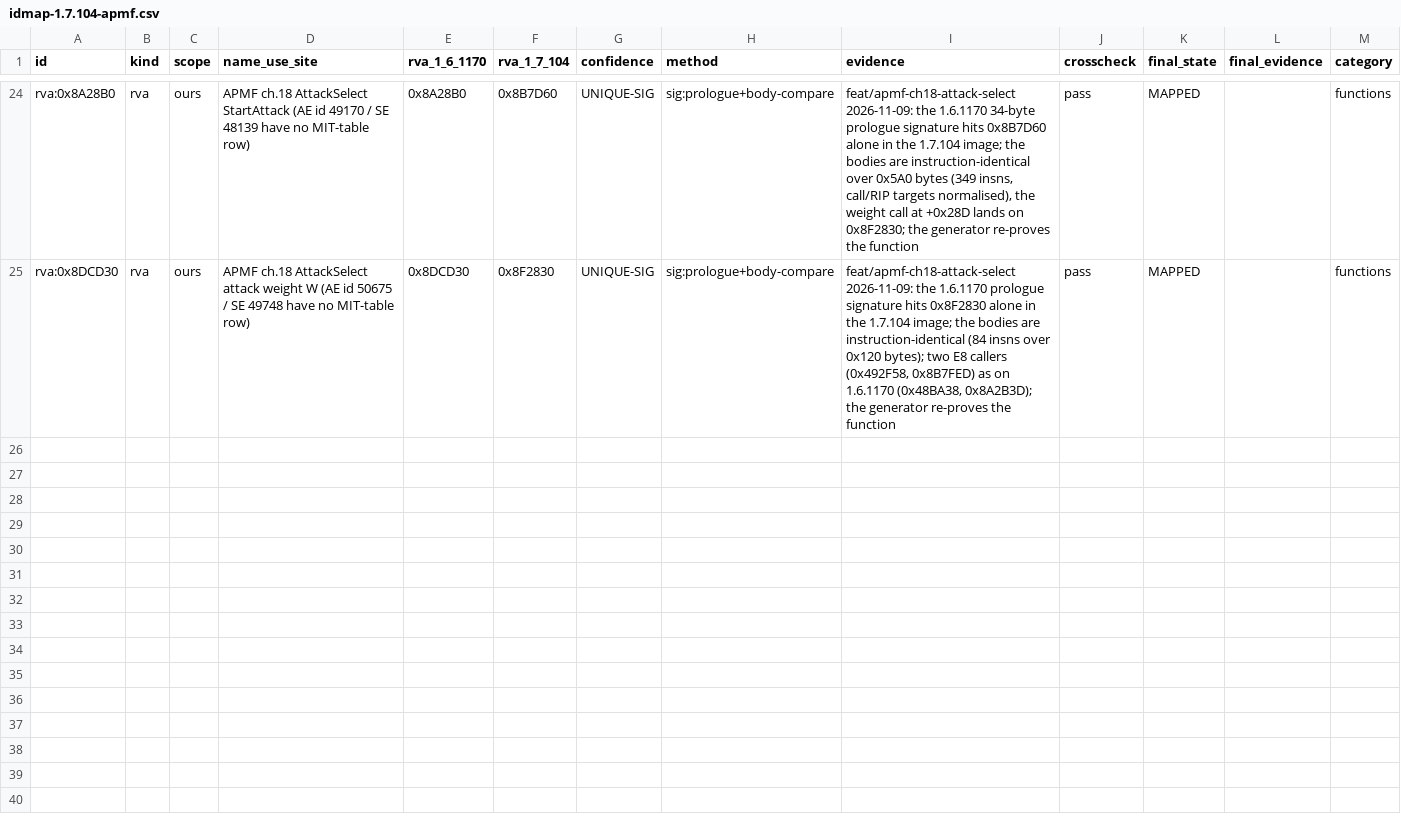
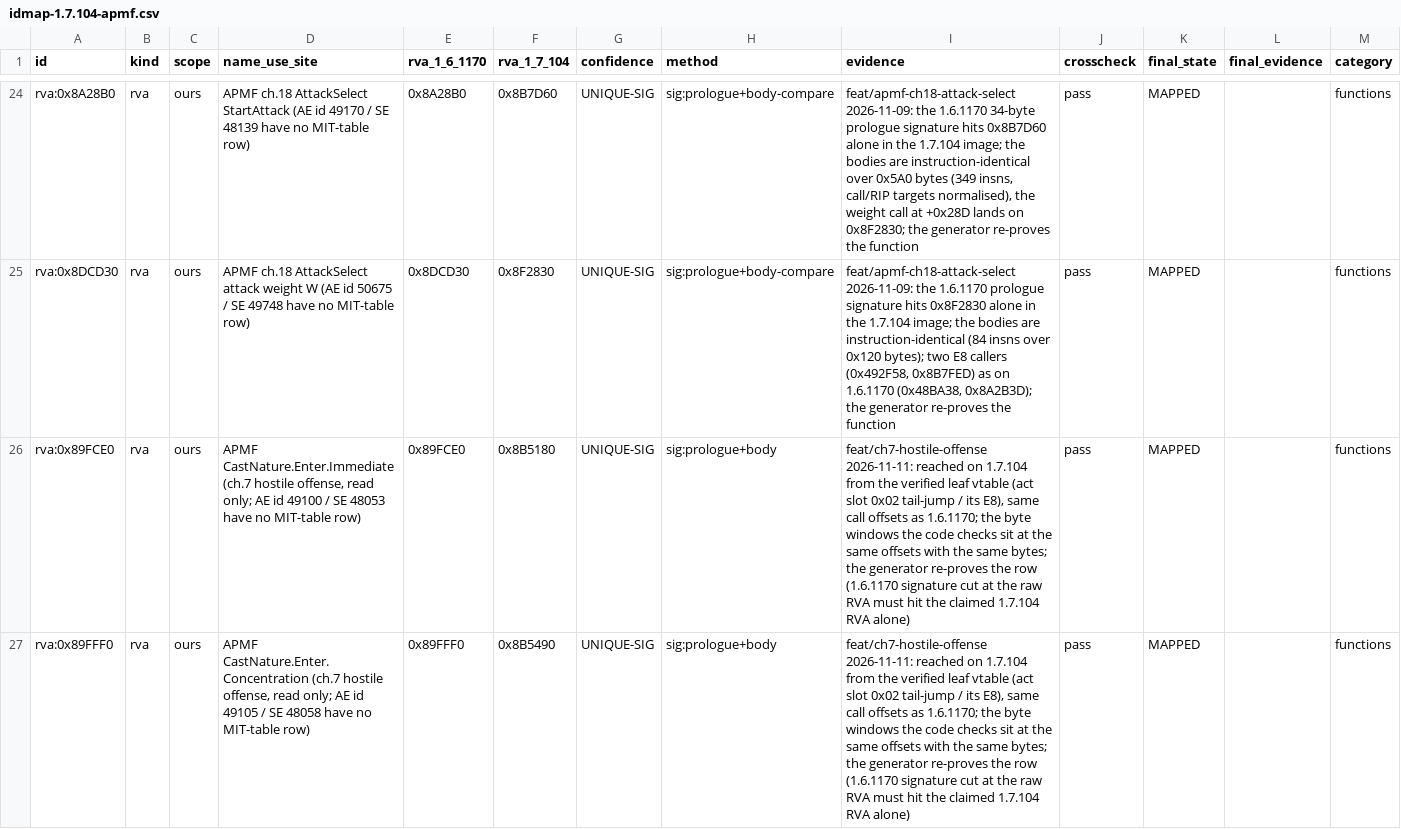
Before and after one commit to marthofdoom/APMF, a CSV file: tools/verified_addresses/idmap-1.7.104-apmf.csv, drawn as a sheet; only a part is shown, gaps mark what is left out; the diff covers the shown part only.

```diff
--- a/tools/verified_addresses/idmap-1.7.104-apmf.csv
+++ b/tools/verified_addresses/idmap-1.7.104-apmf.csv
@@ -25 +25,3 @@ rva:0x8A28B0,rva,ours,APMF ch.18 AttackSelect StartAttack (AE id 49170 / SE 4813
 rva:0x8DCD30,rva,ours,APMF ch.18 AttackSelect attack weight W (AE id 50675 / SE 49748 have no MIT-table row),0x8DCD30,0x8F2830,UNIQUE-SIG,sig:prologue+body-compare,"feat/apmf-ch18-attack-select 2026-11-09: the 1.6.1170 prologue signature hits 0x8F2830 alone in the 1.7.104 image; the bodies are instruction-identical (84 insns over 0x120 bytes); two E8 callers (0x492F58, 0x8B7FED) as on 1.6.1170 (0x48BA38, 0x8A2B3D); the generator re-proves the function",pass,MAPPED,,functions
+rva:0x89FCE0,rva,ours,"APMF CastNature.Enter.Immediate (ch.7 hostile offense, read only; AE id 49100 / SE 48053 have no MIT-table row)",0x89FCE0,0x8B5180,UNIQUE-SIG,sig:prologue+body,"feat/ch7-hostile-offense 2026-11-11: reached on 1.7.104 from the verified leaf vtable (act slot 0x02 tail-jump / its E8), same call offsets as 1.6.1170; the byte windows the code checks sit at the same offsets with the same bytes; the generator re-proves the row (1.6.1170 signature cut at the raw RVA must hit the claimed 1.7.104 RVA alone)",pass,MAPPED,,functions
+rva:0x89FFF0,rva,ours,"APMF CastNature.Enter.Concentration (ch.7 hostile offense, read only; AE id 49105 / SE 48058 have no MIT-table row)",0x89FFF0,0x8B5490,UNIQUE-SIG,sig:prologue+body,"feat/ch7-hostile-offense 2026-11-11: reached on 1.7.104 from the verified leaf vtable (act slot 0x02 tail-jump / its E8), same call offsets as 1.6.1170; the byte windows the code checks sit at the same offsets with the same bytes; the generator re-proves the row (1.6.1170 signature cut at the raw RVA must hit the claimed 1.7.104 RVA alone)",pass,MAPPED,,functions
```
Also changed, not shown: 4 added rows elsewhere in this file, 9 other files.
